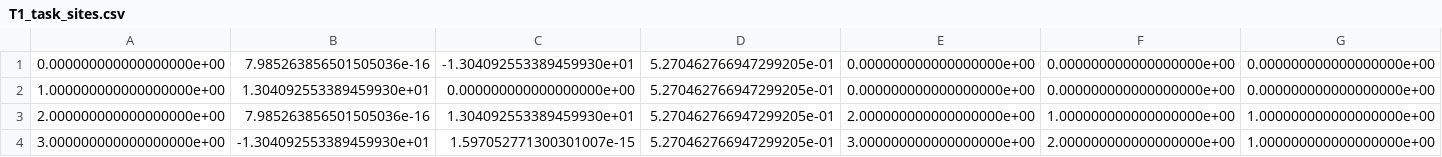
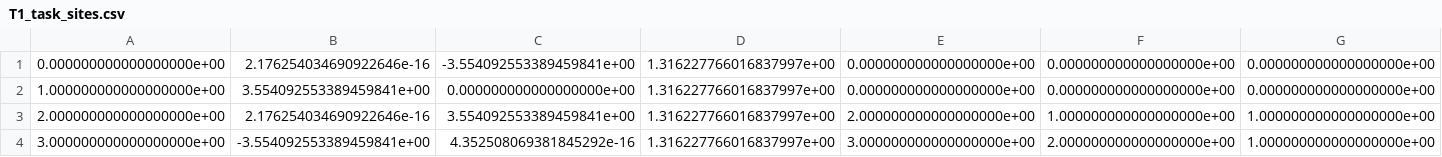
Before and after one commit to proroka/diversity, a CSV file: stochastic/simulator/csv/T1_task_sites.csv, drawn as a sheet; only a part is shown; the diff names each change by its address in the sheet, - before the commit and + after, or states it on an @@ line.

```diff
--- a/stochastic/simulator/csv/T1_task_sites.csv
+++ b/stochastic/simulator/csv/T1_task_sites.csv
-B1: 7.985263856501505036e-16
+B1: 2.176254034690922646e-16
-C1: -1.304092553389459930e+01
+C1: -3.554092553389459841e+00
-D1:D4: 5.270462766947299205e-01
+D1:D4: 1.316227766016837997e+00
-B2: 1.304092553389459930e+01
+B2: 3.554092553389459841e+00
-B3: 7.985263856501505036e-16
+B3: 2.176254034690922646e-16
-C3: 1.304092553389459930e+01
+C3: 3.554092553389459841e+00
-B4: -1.304092553389459930e+01
+B4: -3.554092553389459841e+00
-C4: 1.597052771300301007e-15
+C4: 4.352508069381845292e-16
```
Also changed, not shown: stochastic/simulator/csv/T2_task_sites.csv, 2 other files.
